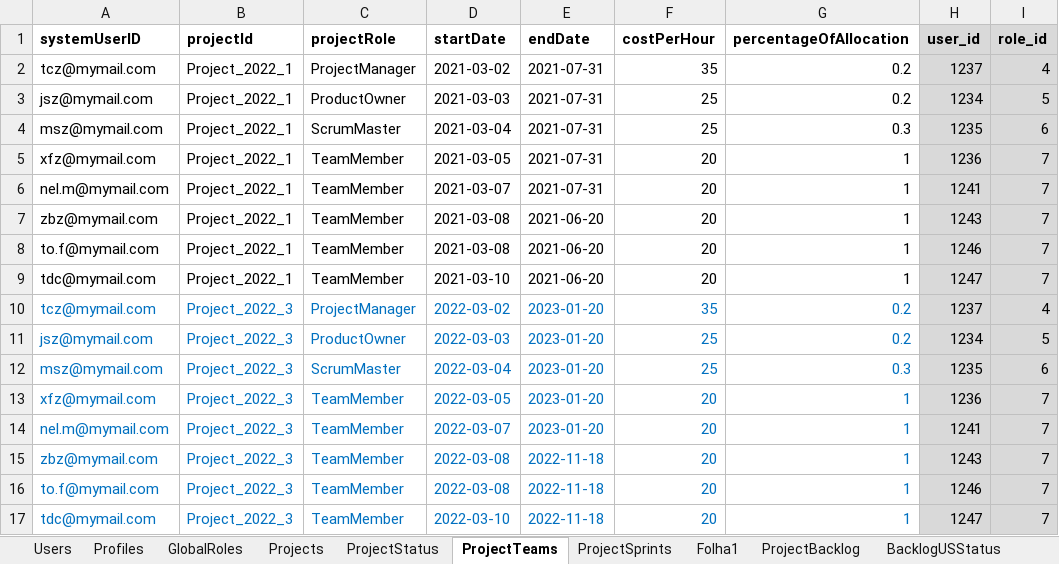
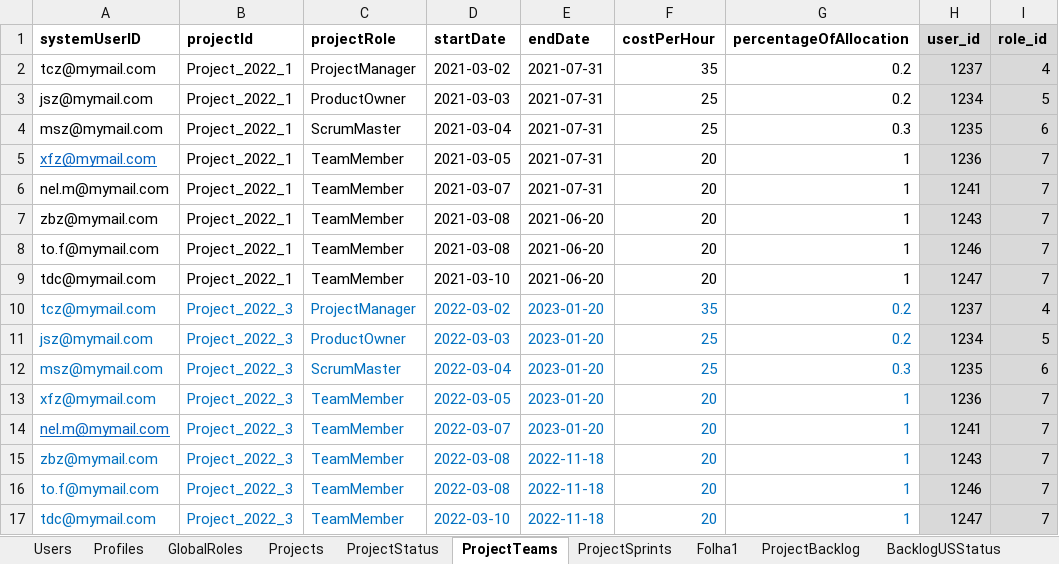
Before and after one commit to nunogon1211787/projectManagement, an Excel workbook: src/main/resources/data.xlsx, sheet ProjectTeams, drawn as a sheet; only a part is shown; values as stored, in another font and other column widths than the file's, no borders; the diff names each change by its address in the sheet, - before the commit and + after, or states it on an @@ line.

Commit message:
Refactoring: ResourceService: update projectRole (addresses #275)

```diff
--- a/src/main/resources/data.xlsx (sheet ProjectTeams)
+++ b/src/main/resources/data.xlsx (sheet ProjectTeams)
@@ A5 underline: off → on, text colour: black → #0563C1 @@
-A14 underline: off
+A14 underline: on
```
Also changed, not shown: 8 other files.
